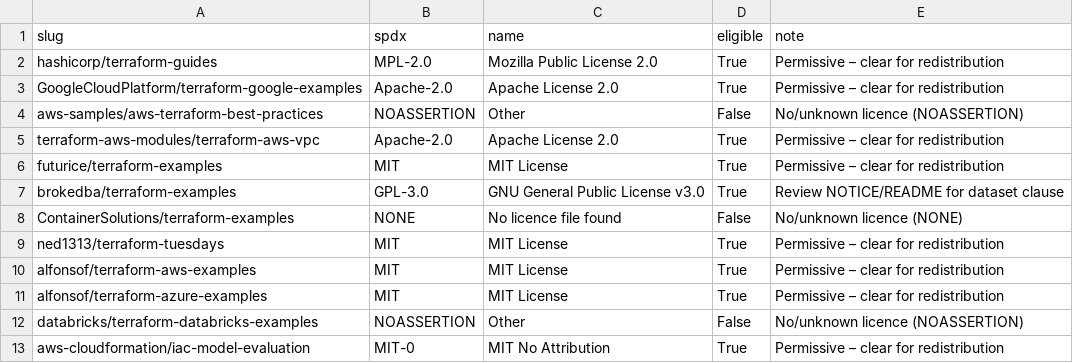
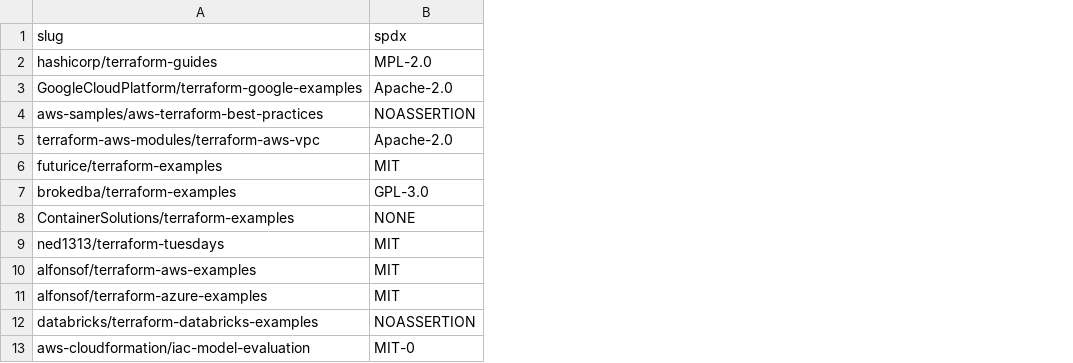
Before and after one commit to iksena/llm-iac-data-analysis, a CSV file: iac_benchmark/dataset/licence_cache.csv, drawn as a sheet; only a part is shown; the diff names each change by its address in the sheet, - before the commit and + after, or states it on an @@ line.

```diff
--- a/iac_benchmark/dataset/licence_cache.csv
+++ b/iac_benchmark/dataset/licence_cache.csv
-column C (name), rows 2-13: Mozilla Public License 2.0 | Apache License 2.0 | Other | Apache License 2.0 | MIT License | GNU General Public License v3.0 | No licence file found | MIT License | MIT License | MIT License | Other | MIT No Attribution
-column D (eligible), rows 2-13: True | True | False | True | True | True | False | True | True | True | False | True
-column E (note), rows 2-13: Permissive – clear for redistribution | Permissive – clear for redistribution | No/unknown licence (NOASSERTION) | Permissive – clear for redistribution | Permissive – clear for redistribution | Review NOTICE/README for dataset clause | No/unknown licence (NONE) | Permissive – clear for redistribution | Permissive – clear for redistribution | Permissive – clear for redistribution | No/unknown licence (NOASSERTION) | Permissive – clear for redistribution
```
Also changed, not shown: 18 other files.
